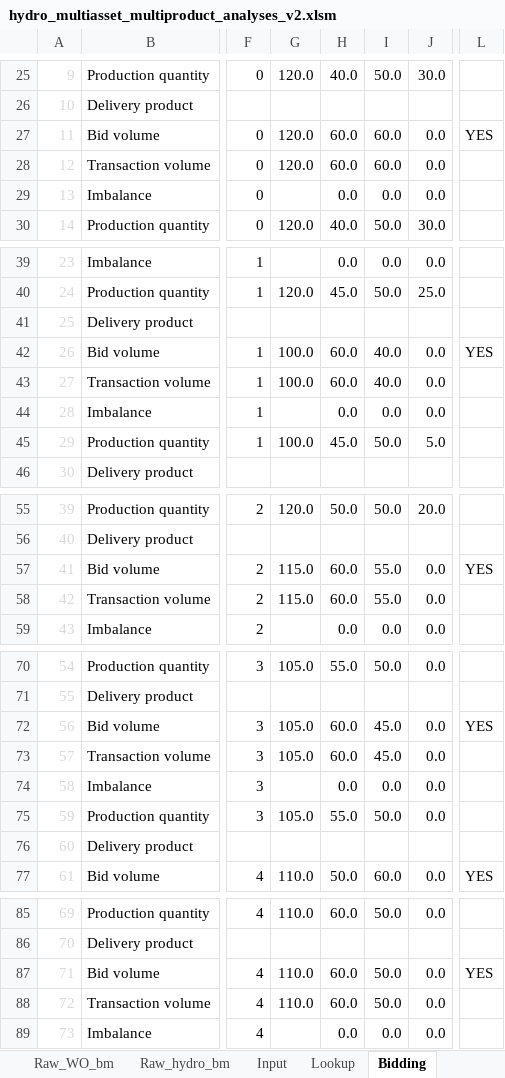
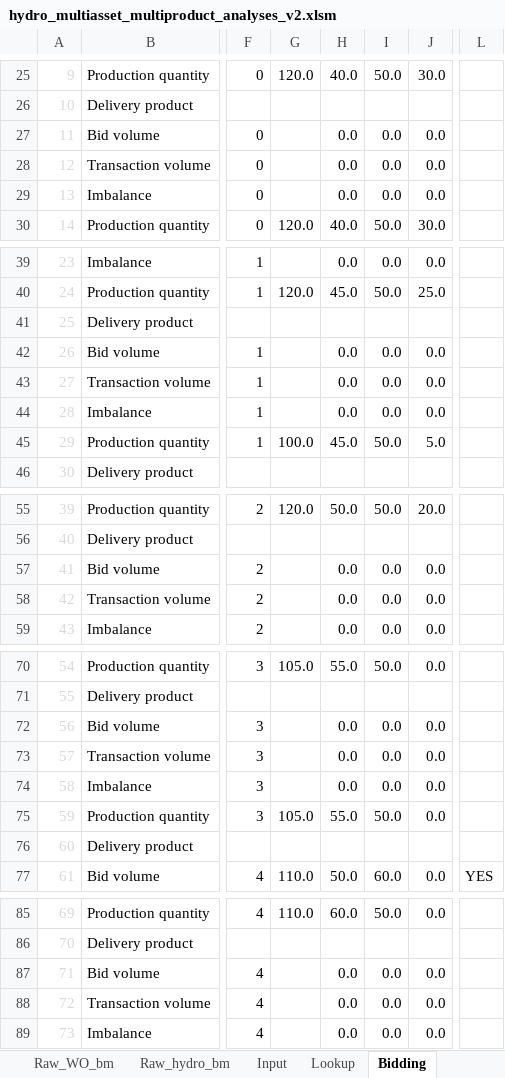
Before and after one commit to sverrak/ID-trading, an Excel workbook: Programming/Analysis/hydro_multiasset_multiproduct_analyses_v2.xlsm, sheet Bidding, drawn as a sheet; only a part is shown, gaps mark what is left out; values as stored, in another font and other column widths than the file's, no borders; conditional formats not drawn; the diff covers the shown part only; the diff names each change by its address in the sheet, - before the commit and + after, or states it on an @@ line.

```diff
--- a/Programming/Analysis/hydro_multiasset_multiproduct_analyses_v2.xlsm (sheet Bidding)
+++ b/Programming/Analysis/hydro_multiasset_multiproduct_analyses_v2.xlsm (sheet Bidding)
-G27:G28: 120.0
+G27:G28: (empty)
-H27:H28: 60.0
+H27:H28: 0.0
-I27:I28: 60.0
+I27:I28: 0.0
-L27: YES
+L27: (empty)
-G42:G43: 100.0
+G42:G43: (empty)
-H42:H43: 60.0
+H42:H43: 0.0
-I42:I43: 40.0
+I42:I43: 0.0
-L42: YES
+L42: (empty)
-G57:G58: 115.0
+G57:G58: (empty)
-H57:H58: 60.0
+H57:H58: 0.0
-I57:I58: 55.0
+I57:I58: 0.0
-L57: YES
+L57: (empty)
-G72:G73: 105.0
+G72:G73: (empty)
-H72:H73: 60.0
+H72:H73: 0.0
-I72:I73: 45.0
+I72:I73: 0.0
-L72: YES
+L72: (empty)
-G87:G88: 110.0
+G87:G88: (empty)
-H87:H88: 60.0
+H87:H88: 0.0
-I87:I88: 50.0
+I87:I88: 0.0
-L87: YES
+L87: (empty)
```
Also changed, not shown: 39 edited cells elsewhere in this sheet, sheet Input, sheet Raw_WO_bm, sheet Raw_hydro_bm, sheet params, sheet Physical, sheet params_stochastic_MC_bm_OF, 1 more sheet, formulas that keep their value, 12 other files.
